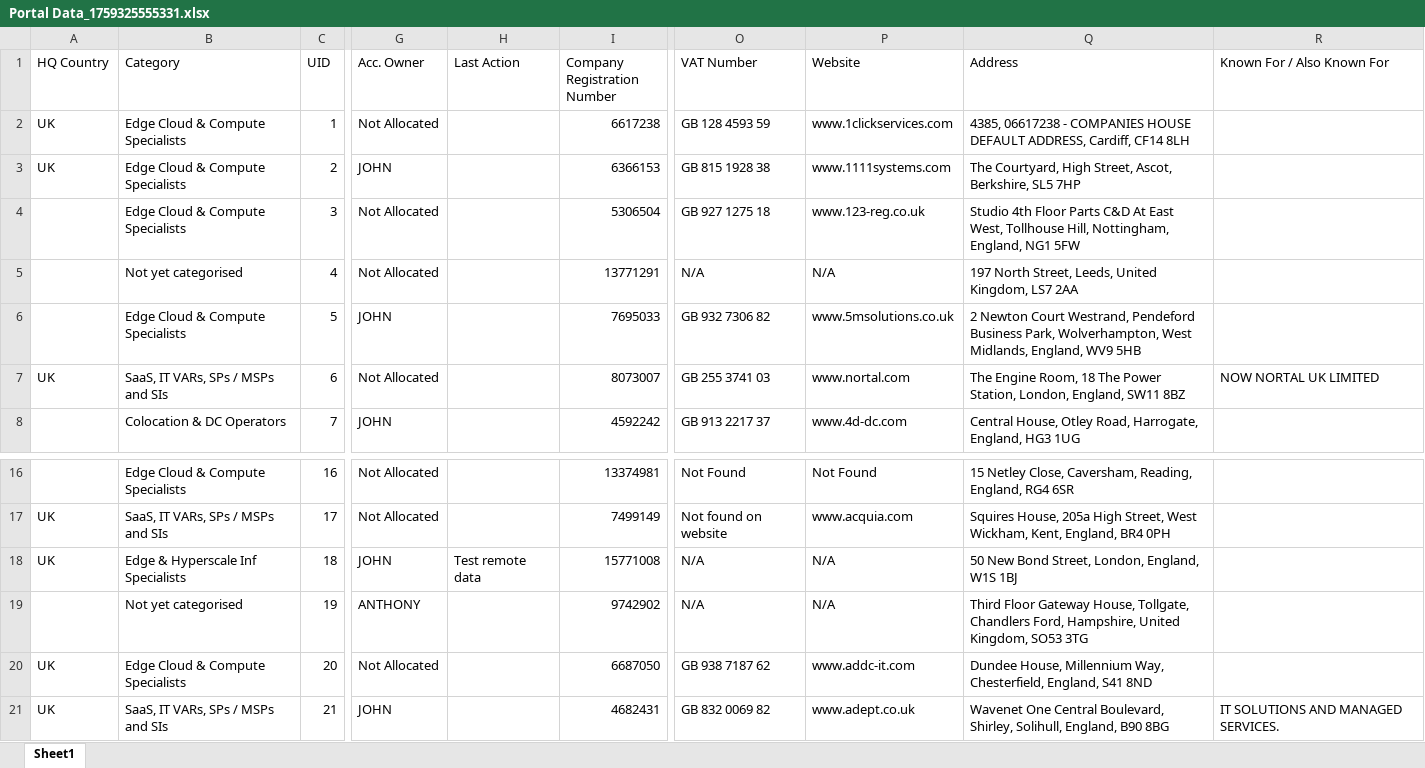
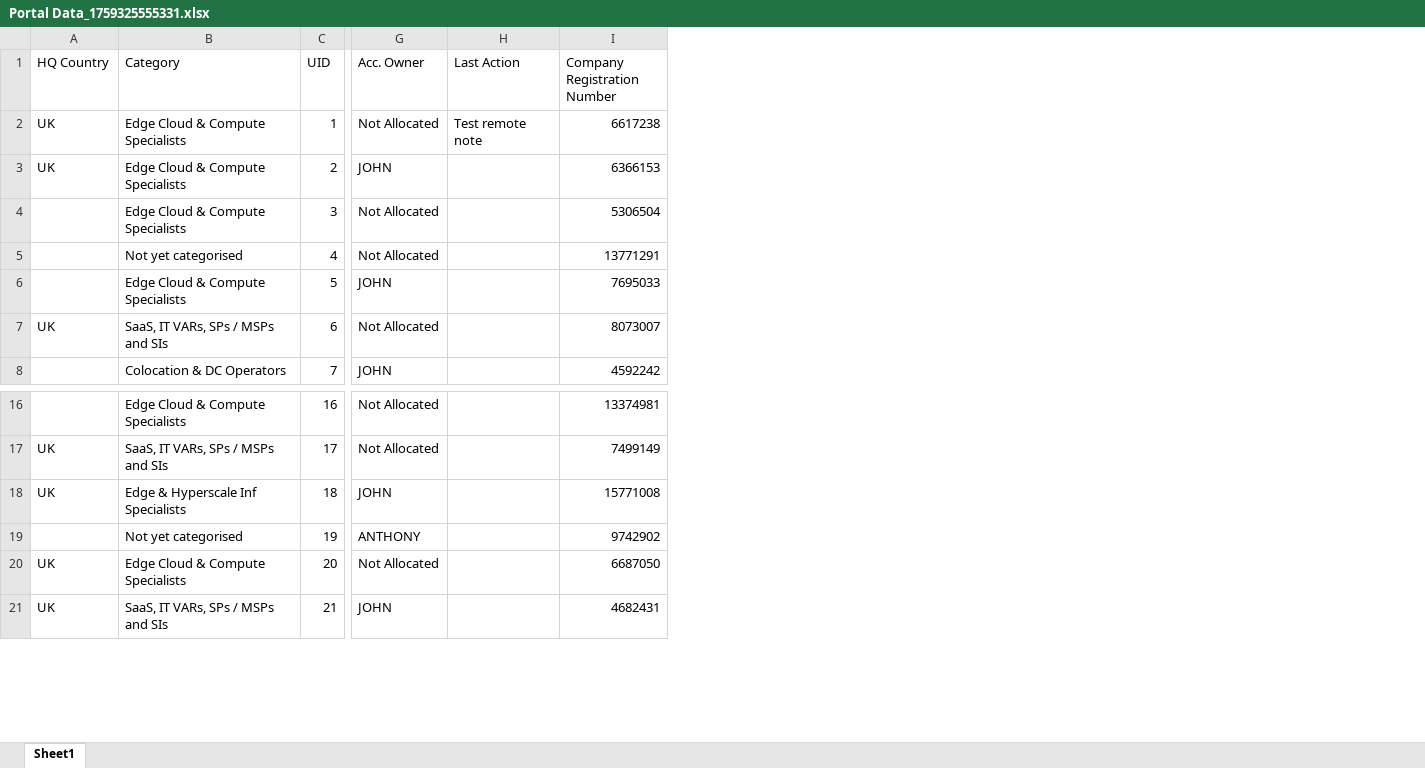
Before and after one commit to jcmariani1199-dot/AIDCPortalv2, an Excel workbook: attached_assets/Portal Data_1759325555331.xlsx, sheet Sheet1, drawn as a sheet; only a part is shown, gaps mark what is left out; values as stored, in another font and other column widths than the file's, no cell formats; conditional formats not drawn; the diff names each change by its address in the sheet, - before the commit and + after, or states it on an @@ line.

Commit message:
Update Portal Data_1759325555331.xlsx

```diff
--- a/attached_assets/Portal Data_1759325555331.xlsx (sheet Sheet1)
+++ b/attached_assets/Portal Data_1759325555331.xlsx (sheet Sheet1)
-column O (VAT Number), rows 2-8: GB 128 4593 59 | GB 815 1928 38 | GB 927 1275 18 | N/A | GB 932 7306 82 | GB 255 3741 03 | GB 913 2217 37; rows 16-21: Not Found | Not found on website | N/A | N/A | GB 938 7187 62 | GB 832 0069 82
-column P (Website), rows 2-8: www.1clickservices.com | www.1111systems.com | www.123-reg.co.uk | N/A | www.5msolutions.co.uk | www.nortal.com | www.4d-dc.com; rows 16-21: Not Found | www.acquia.com | N/A | N/A | www.addc-it.com | www.adept.co.uk
-column Q (Address), rows 2-8: 4385, 06617238 - COMPANIES HOUSE DEFAULT ADDRESS, Cardiff, CF14 8LH | The Courtyard, High Street, Ascot, Berkshire, SL5 7HP | Studio 4th Floor Parts C&D At East West, Tollhouse Hill, Nottingham, England, NG1 5FW | 197 North Street, Leeds, United Kingdom, LS7 2AA | 2 Newton Court Westrand, Pendeford Business Park, Wolverhampton, West Midlands, England, WV9 5HB | The Engine Room, 18 The Power Station, London, England, SW11 8BZ | Central House, Otley Road, Harrogate, England, HG3 1UG; rows 16-21: 15 Netley Close, Caversham, Reading, England, RG4 6SR | Squires House, 205a High Street, West Wickham, Kent, England, BR4 0PH | 50 New Bond Street, London, England, W1S 1BJ | Third Floor Gateway House, Tollgate, Chandlers Ford, Hampshire, United Kingdom, SO53 3TG | Dundee House, Millennium Way, Chesterfield, England, S41 8ND | Wavenet One Central Boulevard, Shirley, Solihull, England, B90 8BG
-column R (Known For / Also Known For), row 7: NOW NORTAL UK LIMITED; row 21: IT SOLUTIONS AND MANAGED SERVICES.
-H2 (Last Action): (empty)
+H2 (Last Action): Test remote note
-H18 (Last Action): Test remote data
+H18 (Last Action): (empty)
```
Also changed, not shown: cell formats, formulas that keep their value.
